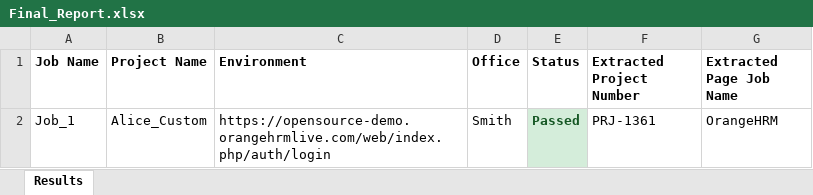
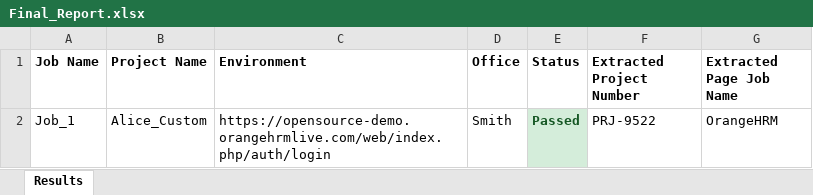
Before and after one commit to Karna-tech-automation/internal-tool, an Excel workbook: public/reports/Final_Report.xlsx, sheet Results, drawn as a sheet; values as stored, in another font and other column widths than the file's, no borders; the diff names each change by its address in the sheet, - before the commit and + after, or states it on an @@ line.

```diff
--- a/public/reports/Final_Report.xlsx (sheet Results)
+++ b/public/reports/Final_Report.xlsx (sheet Results)
-F2 (Extracted Project Number): PRJ-1361
+F2 (Extracted Project Number): PRJ-9522
```
Also changed, not shown: 4 other files.
